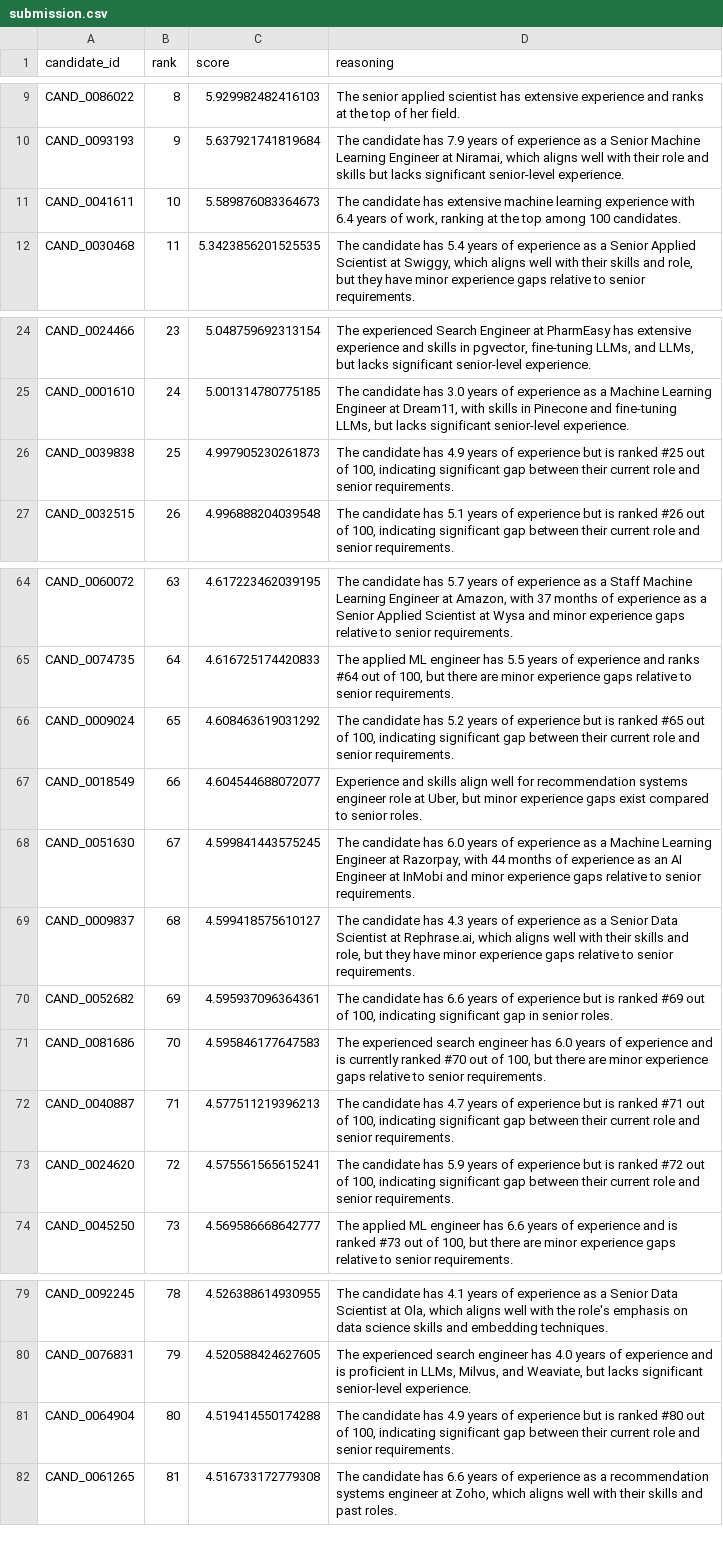
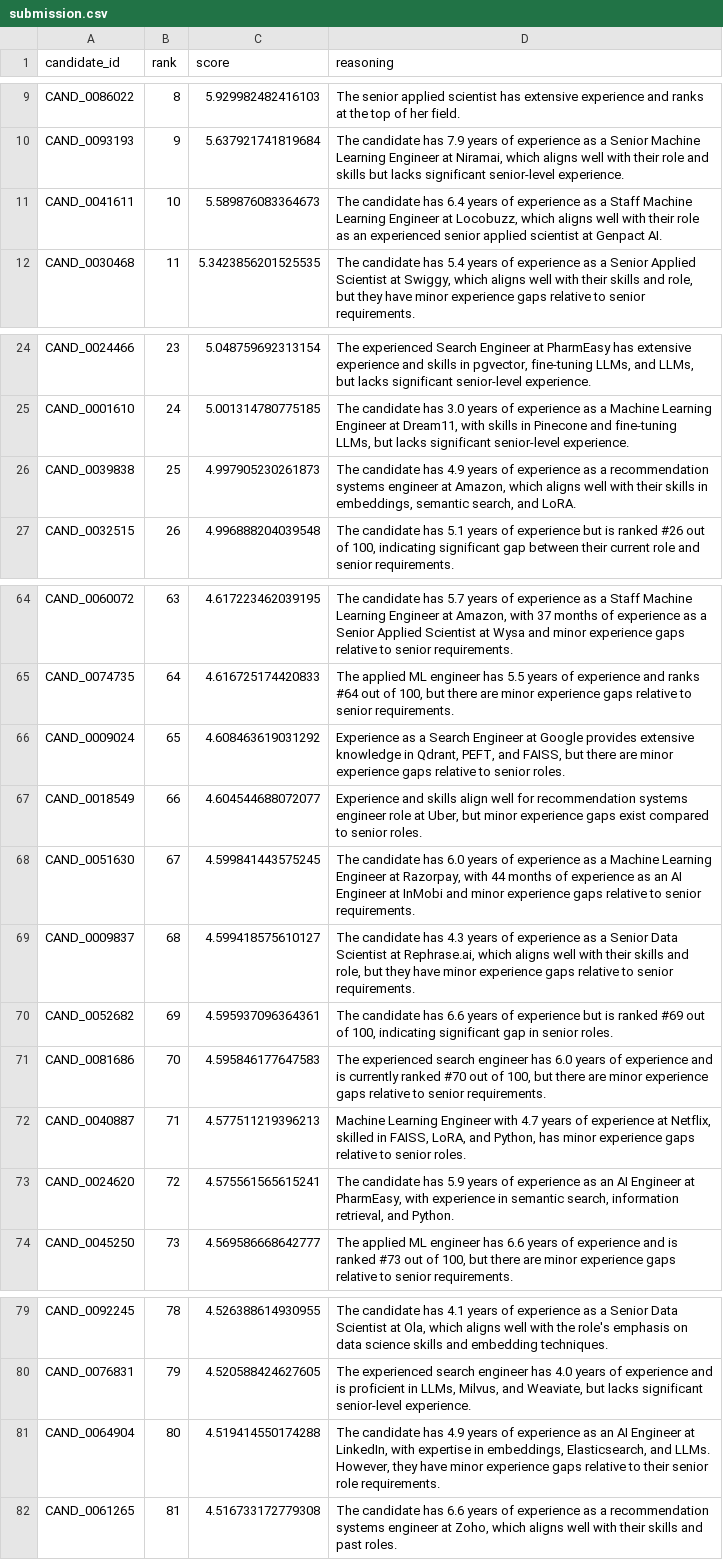
Before and after one commit to USER1043/talent-radar, a CSV file: submission.csv, drawn as a sheet; only a part is shown, gaps mark what is left out; the diff covers the shown part only.

Commit message:
fix: improve reasoning fallback - richer gap descriptions, word-boundary grounding check

```diff
--- a/submission.csv
+++ b/submission.csv
@@ -10,3 +10,3 @@ CAND_0086022,8,5.929982482416103,The senior applied scientist has extensive expe
 CAND_0093193,9,5.637921741819684,"The candidate has 7.9 years of experience as a Senior Machine Learning Engineer at Niramai, which aligns well with their role and skills but lacks significant senior-level experience."
-CAND_0041611,10,5.589876083364673,"The candidate has extensive machine learning experience with 6.4 years of work, ranking at the top among 100 candidates."
+CAND_0041611,10,5.589876083364673,"The candidate has 6.4 years of experience as a Staff Machine Learning Engineer at Locobuzz, which aligns well with their role as an experienced senior applied scientist at Genpact AI."
 CAND_0030468,11,5.3423856201525535,"The candidate has 5.4 years of experience as a Senior Applied Scientist at Swiggy, which aligns well with their skills and role, but they have minor experience gaps relative to senior requirements."
@@ -25,3 +25,3 @@ CAND_0024466,23,5.048759692313154,"The experienced Search Engineer at PharmEasy
 CAND_0001610,24,5.001314780775185,"The candidate has 3.0 years of experience as a Machine Learning Engineer at Dream11, with skills in Pinecone and fine-tuning LLMs, but lacks significant senior-level experience."
-CAND_0039838,25,4.997905230261873,"The candidate has 4.9 years of experience but is ranked #25 out of 100, indicating significant gap between their current role and senior requirements."
+CAND_0039838,25,4.997905230261873,"The candidate has 4.9 years of experience as a recommendation systems engineer at Amazon, which aligns well with their skills in embeddings, semantic search, and LoRA."
 CAND_0032515,26,4.996888204039548,"The candidate has 5.1 years of experience but is ranked #26 out of 100, indicating significant gap between their current role and senior requirements."
@@ -65,3 +65,3 @@ CAND_0060072,63,4.617223462039195,"The candidate has 5.7 years of experience as
 CAND_0074735,64,4.616725174420833,"The applied ML engineer has 5.5 years of experience and ranks #64 out of 100, but there are minor experience gaps relative to senior requirements."
-CAND_0009024,65,4.608463619031292,"The candidate has 5.2 years of experience but is ranked #65 out of 100, indicating significant gap between their current role and senior requirements."
+CAND_0009024,65,4.608463619031292,"Experience as a Search Engineer at Google provides extensive knowledge in Qdrant, PEFT, and FAISS, but there are minor experience gaps relative to senior roles."
 CAND_0018549,66,4.604544688072077,"Experience and skills align well for recommendation systems engineer role at Uber, but minor experience gaps exist compared to senior roles."
@@ -71,4 +71,4 @@ CAND_0052682,69,4.595937096364361,"The candidate has 6.6 years of experience but
 CAND_0081686,70,4.595846177647583,"The experienced search engineer has 6.0 years of experience and is currently ranked #70 out of 100, but there are minor experience gaps relative to senior requirements."
-CAND_0040887,71,4.577511219396213,"The candidate has 4.7 years of experience but is ranked #71 out of 100, indicating significant gap between their current role and senior requirements."
-CAND_0024620,72,4.575561565615241,"The candidate has 5.9 years of experience but is ranked #72 out of 100, indicating significant gap between their current role and senior requirements."
+CAND_0040887,71,4.577511219396213,"Machine Learning Engineer with 4.7 years of experience at Netflix, skilled in FAISS, LoRA, and Python, has minor experience gaps relative to senior roles."
+CAND_0024620,72,4.575561565615241,"The candidate has 5.9 years of experience as an AI Engineer at PharmEasy, with experience in semantic search, information retrieval, and Python."
 CAND_0045250,73,4.569586668642777,"The applied ML engineer has 6.6 years of experience and is ranked #73 out of 100, but there are minor experience gaps relative to senior requirements."
@@ -80,3 +80,3 @@ CAND_0092245,78,4.526388614930955,"The candidate has 4.1 years of experience as
 CAND_0076831,79,4.520588424627605,"The experienced search engineer has 4.0 years of experience and is proficient in LLMs, Milvus, and Weaviate, but lacks significant senior-level experience."
-CAND_0064904,80,4.519414550174288,"The candidate has 4.9 years of experience but is ranked #80 out of 100, indicating significant gap between their current role and senior requirements."
+CAND_0064904,80,4.519414550174288,"The candidate has 4.9 years of experience as an AI Engineer at LinkedIn, with expertise in embeddings, Elasticsearch, and LLMs. However, they have minor experience gaps relative to their senior role requirements."
 CAND_0061265,81,4.516733172779308,"The candidate has 6.6 years of experience as a recommendation systems engineer at Zoho, which aligns well with their skills and past roles."
```
Also changed, not shown: 1 edited cell elsewhere in this file, 1 other file.
